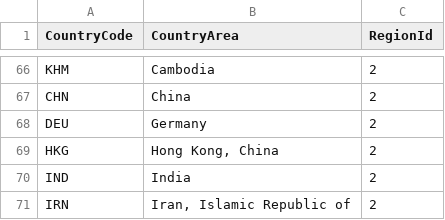
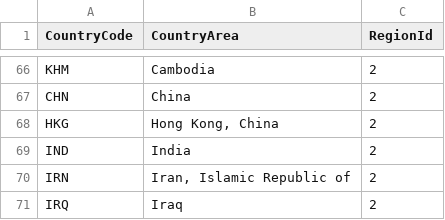
Before and after one commit to code4fukui/oscar, a CSV file: data/countryarea.csv, drawn as a sheet; only a part is shown, gaps mark what is left out; the shorter side is filled out with more unchanged rows; the diff names each change by its address in the sheet, - before the commit and + after, or states it on an @@ line.

Commit message:
update data

```diff
--- a/data/countryarea.csv
+++ b/data/countryarea.csv
-row 68: DEU | Germany | 2
```
